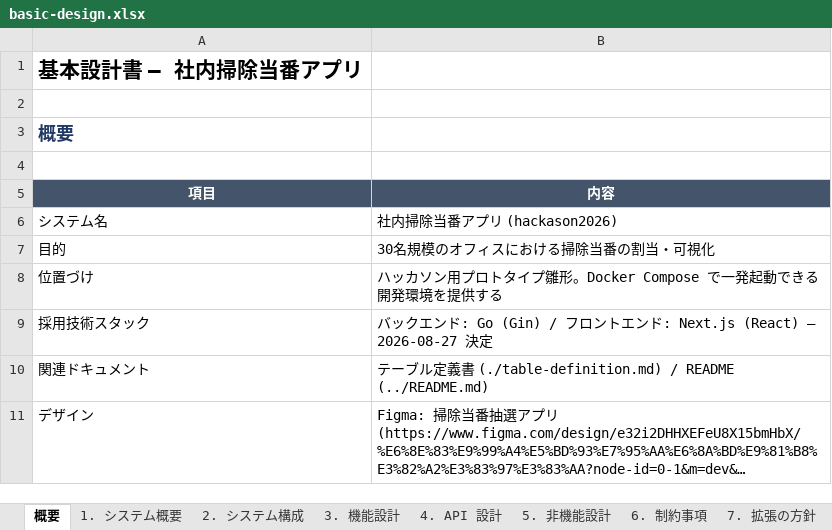
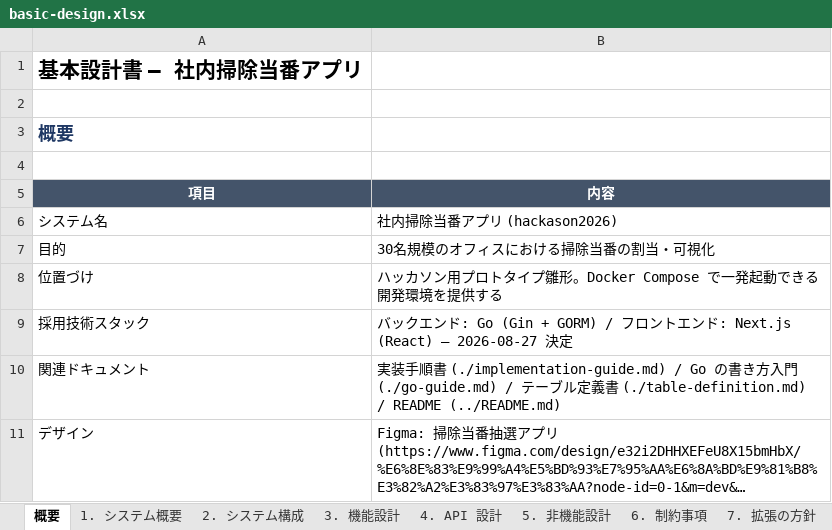
Before and after one commit to dichimaru/hackason2026, an Excel workbook: docs/basic-design.xlsx, sheet 概要, drawn as a sheet; long unchanged cells end in …; values as stored, in another font and other column widths than the file's, no borders; the diff names each change by its address in the sheet, - before the commit and + after, or states it on an @@ line.

```diff
--- a/docs/basic-design.xlsx (sheet 概要)
+++ b/docs/basic-design.xlsx (sheet 概要)
-B9 (内容): …ンド: Go (Gin) / フロン…
+B9 (内容): …ンド: Go (Gin + GORM) / フロン…
-B10 (内容): テー…
+B10 (内容): 実装手順書 (./implementation-guide.md) / Go の書き方入門 (./go-guide.md) / テー…
```
Also changed, not shown: sheet 2. システム構成, sheet 5. 非機能設計, sheet 1. システム概要, docs/table-definition.xlsx, 16 other files.
